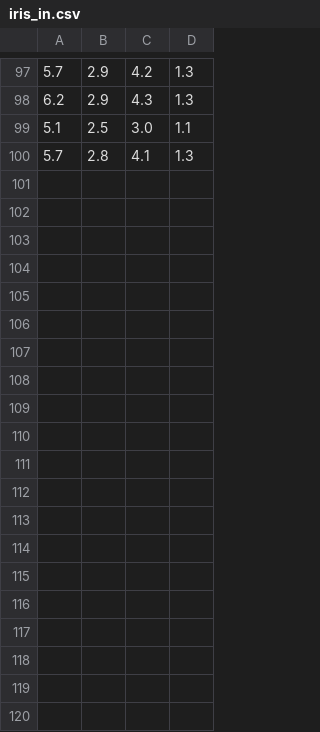
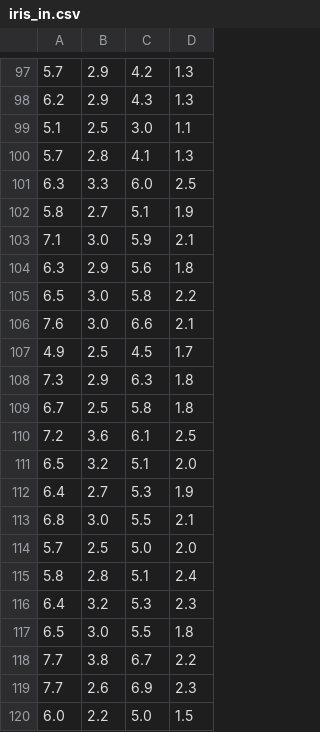
Before and after one commit to bunterg/go-perceptron, a CSV file: sample/iris_in.csv, drawn as a sheet; only a part is shown, gaps mark what is left out; the diff covers the shown part only; the diff names each change by its address in the sheet, - before the commit and + after, or states it on an @@ line.

```diff
--- a/sample/iris_in.csv
+++ b/sample/iris_in.csv
+row 101: 6.3 | 3.3 | 6.0 | 2.5
+row 102: 5.8 | 2.7 | 5.1 | 1.9
+row 103: 7.1 | 3.0 | 5.9 | 2.1
+row 104: 6.3 | 2.9 | 5.6 | 1.8
+row 105: 6.5 | 3.0 | 5.8 | 2.2
+row 106: 7.6 | 3.0 | 6.6 | 2.1
+row 107: 4.9 | 2.5 | 4.5 | 1.7
+row 108: 7.3 | 2.9 | 6.3 | 1.8
+row 109: 6.7 | 2.5 | 5.8 | 1.8
+row 110: 7.2 | 3.6 | 6.1 | 2.5
+row 111: 6.5 | 3.2 | 5.1 | 2.0
+row 112: 6.4 | 2.7 | 5.3 | 1.9
+row 113: 6.8 | 3.0 | 5.5 | 2.1
+row 114: 5.7 | 2.5 | 5.0 | 2.0
+row 115: 5.8 | 2.8 | 5.1 | 2.4
+row 116: 6.4 | 3.2 | 5.3 | 2.3
+row 117: 6.5 | 3.0 | 5.5 | 1.8
+row 118: 7.7 | 3.8 | 6.7 | 2.2
+row 119: 7.7 | 2.6 | 6.9 | 2.3
+row 120: 6.0 | 2.2 | 5.0 | 1.5
```
Also changed, not shown: 30 added rows elsewhere in this file, 3 other files.
